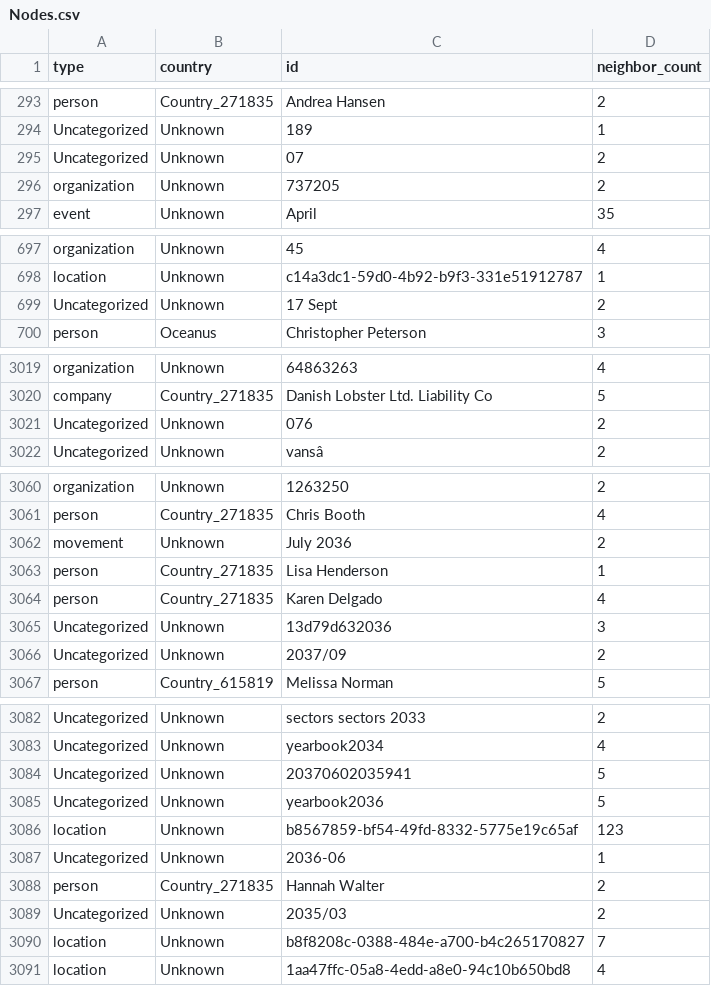
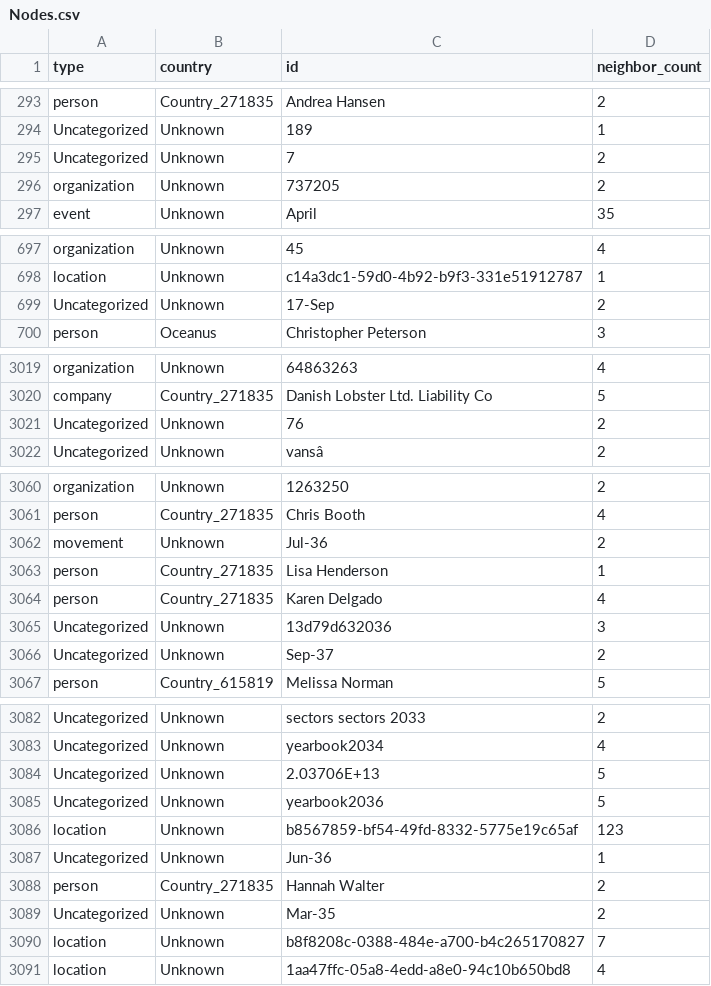
Before and after one commit to yuxua24/Data-analysis, a CSV file: Dataset/MC1/Nodes.csv, drawn as a sheet; only a part is shown, gaps mark what is left out.

```diff
--- a/Dataset/MC1/Nodes.csv
+++ b/Dataset/MC1/Nodes.csv
@@ -294,3 +294,3 @@ person,Country_271835,Andrea Hansen,2
 Uncategorized,Unknown,189,1
-Uncategorized,Unknown,07,2
+Uncategorized,Unknown,7,2
 organization,Unknown,737205,2
@@ -698,3 +698,3 @@ organization,Unknown,45,4
 location,Unknown,c14a3dc1-59d0-4b92-b9f3-331e51912787,1
-Uncategorized,Unknown,17 Sept,2
+Uncategorized,Unknown,17-Sep,2
 person,Oceanus,Christopher Peterson,3
@@ -3020,3 +3020,3 @@ organization,Unknown,64863263,4
 company,Country_271835,Danish Lobster Ltd. Liability Co,5
-Uncategorized,Unknown,076,2
+Uncategorized,Unknown,76,2
 Uncategorized,Unknown,vansâ,2
@@ -3061,3 +3061,3 @@ organization,Unknown,1263250,2
 person,Country_271835,Chris Booth,4
-movement,Unknown,July 2036,2
+movement,Unknown,Jul-36,2
 person,Country_271835,Lisa Henderson,1
@@ -3065,3 +3065,3 @@ person,Country_271835,Karen Delgado,4
 Uncategorized,Unknown,13d79d632036,3
-Uncategorized,Unknown,2037/09,2
+Uncategorized,Unknown,Sep-37,2
 person,Country_615819,Melissa Norman,5
@@ -3083,8 +3083,8 @@ Uncategorized,Unknown,sectors sectors 2033,2
 Uncategorized,Unknown,yearbook2034,4
-Uncategorized,Unknown,20370602035941,5
+Uncategorized,Unknown,2.03706E+13,5
 Uncategorized,Unknown,yearbook2036,5
 location,Unknown,b8567859-bf54-49fd-8332-5775e19c65af,123
-Uncategorized,Unknown,2036-06,1
+Uncategorized,Unknown,Jun-36,1
 person,Country_271835,Hannah Walter,2
-Uncategorized,Unknown,2035/03,2
+Uncategorized,Unknown,Mar-35,2
 location,Unknown,b8f8208c-0388-484e-a700-b4c265170827,7
```
Also changed, not shown: 10 other files.
